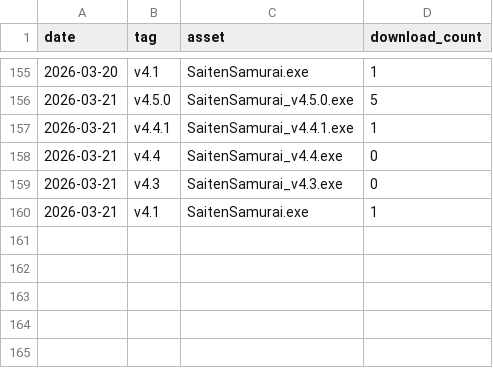
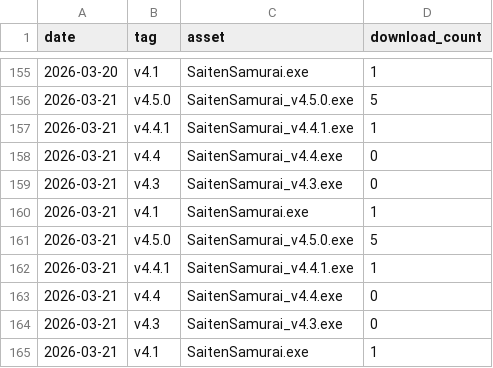
Before and after one commit to phys-ken/SaitenSamurai, a CSV file: .github/download_stats/downloads.csv, drawn as a sheet; only a part is shown, gaps mark what is left out.

```diff
--- a/.github/download_stats/downloads.csv
+++ b/.github/download_stats/downloads.csv
@@ -160 +160,6 @@ date,tag,asset,download_count
 2026-03-21,v4.1,SaitenSamurai.exe,1
+2026-03-21,v4.5.0,SaitenSamurai_v4.5.0.exe,5
+2026-03-21,v4.4.1,SaitenSamurai_v4.4.1.exe,1
+2026-03-21,v4.4,SaitenSamurai_v4.4.exe,0
+2026-03-21,v4.3,SaitenSamurai_v4.3.exe,0
+2026-03-21,v4.1,SaitenSamurai.exe,1
```
